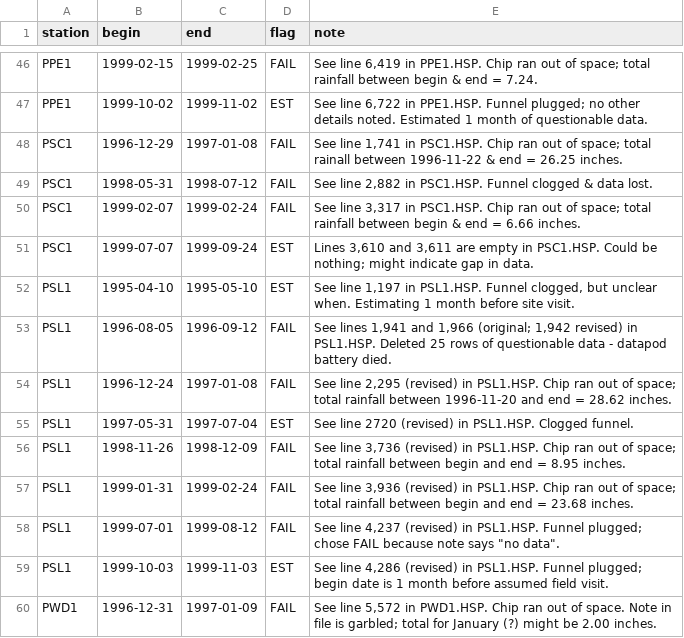
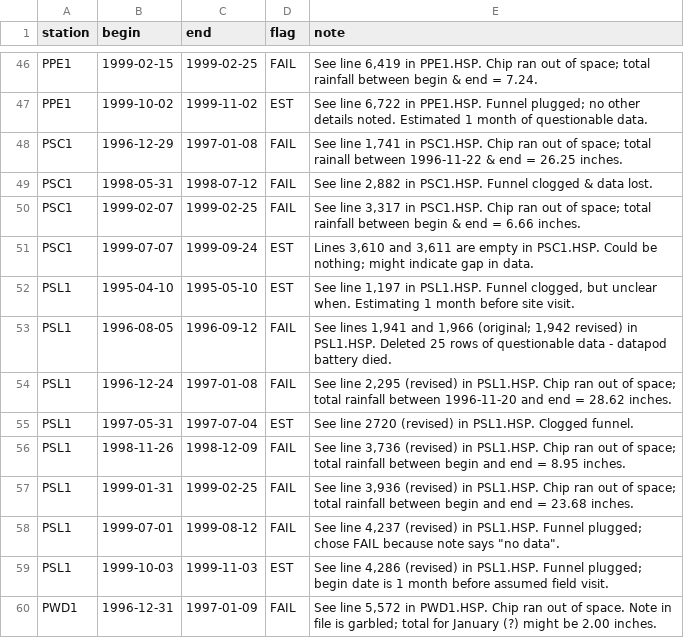
Before and after one commit to ethankale/Parse-Archived-Precip-Data, a CSV file: results/annotations.csv, drawn as a sheet; only a part is shown, gaps mark what is left out; the diff covers the shown part only.

```diff
--- a/results/annotations.csv
+++ b/results/annotations.csv
@@ -49,3 +49,3 @@ PSC1,1996-12-29,1997-01-08,FAIL,"See line 1,741 in PSC1.HSP.  Chip ran out of sp
 PSC1,1998-05-31,1998-07-12,FAIL,"See line 2,882 in PSC1.HSP.  Funnel clogged & data lost."
-PSC1,1999-02-07,1999-02-24,FAIL,"See line 3,317 in PSC1.HSP.  Chip ran out of space; total rainfall between begin & end = 6.66 inches."
+PSC1,1999-02-07,1999-02-25,FAIL,"See line 3,317 in PSC1.HSP.  Chip ran out of space; total rainfall between begin & end = 6.66 inches."
 PSC1,1999-07-07,1999-09-24,EST,"Lines 3,610 and 3,611 are empty in PSC1.HSP.  Could be nothing; might indicate gap in data."
@@ -56,3 +56,3 @@ PSL1,1997-05-31,1997-07-04,EST,See line 2720 (revised) in PSL1.HSP.  Clogged fun
 PSL1,1998-11-26,1998-12-09,FAIL,"See line 3,736 (revised) in PSL1.HSP.  Chip ran out of space; total rainfall between begin and end = 8.95 inches."
-PSL1,1999-01-31,1999-02-24,FAIL,"See line 3,936 (revised) in PSL1.HSP.  Chip ran out of space; total rainfall between begin and end = 23.68 inches."
+PSL1,1999-01-31,1999-02-25,FAIL,"See line 3,936 (revised) in PSL1.HSP.  Chip ran out of space; total rainfall between begin and end = 23.68 inches."
 PSL1,1999-07-01,1999-08-12,FAIL,"See line 4,237 (revised) in PSL1.HSP.  Funnel plugged; chose FAIL because note says ""no data""."
```
Also changed, not shown: 19 added rows and 2 edited cells elsewhere in this file, 8 other files.
